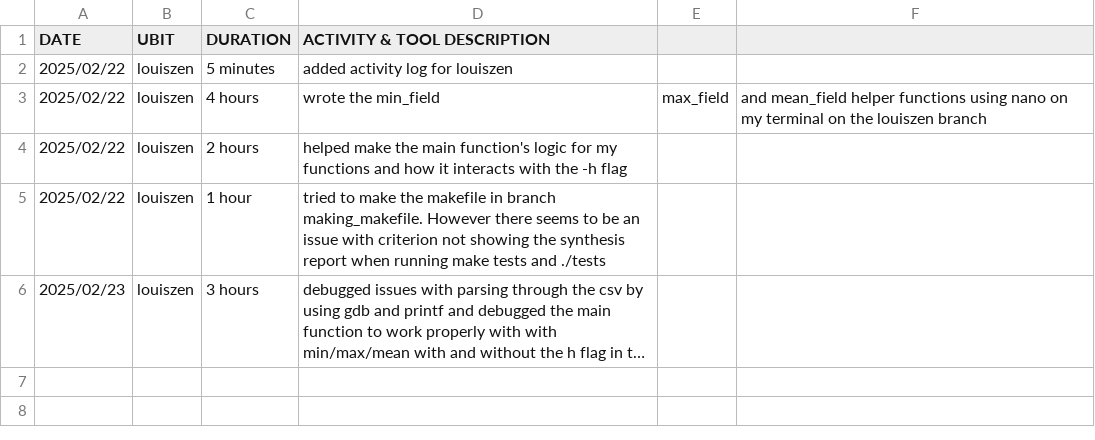
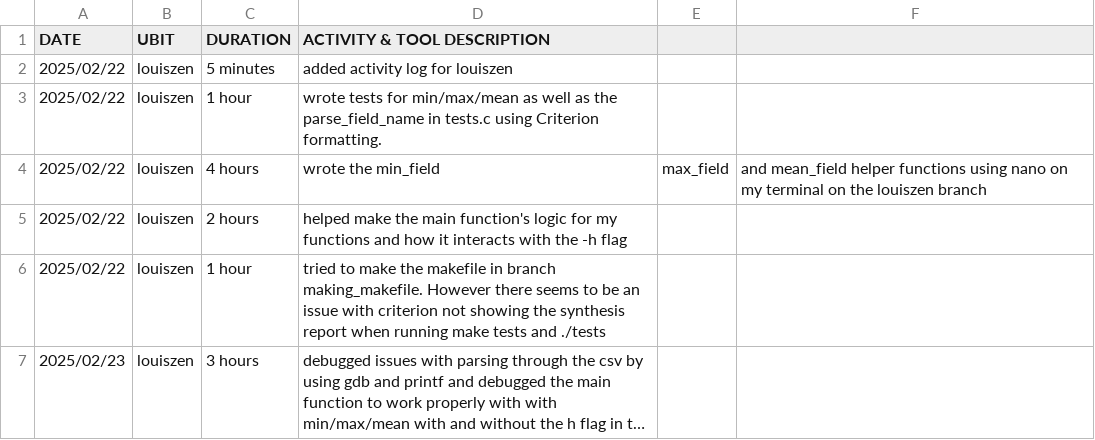
Before and after one commit to mai0anw/CSE-306---PRE, a CSV file: louiszen.csv, drawn as a sheet; long unchanged cells end in ….

Commit message:
Update louiszen.csv

```diff
--- a/louiszen.csv
+++ b/louiszen.csv
@@ -2,2 +2,3 @@ DATE, UBIT, DURATION, ACTIVITY & TOOL DESCRIPTION
 2025/02/22, louiszen, 5 minutes, added activity log for louiszen
+2025/02/22, louiszen, 1 hour, wrote tests for min/max/mean as well as the parse_field_name in tests.c using Criterion formatting.
 2025/02/22, louiszen, 4 hours, wrote the min_field, max_field, and mean_field helper functions using nano on my terminal on the louiszen branch
```
